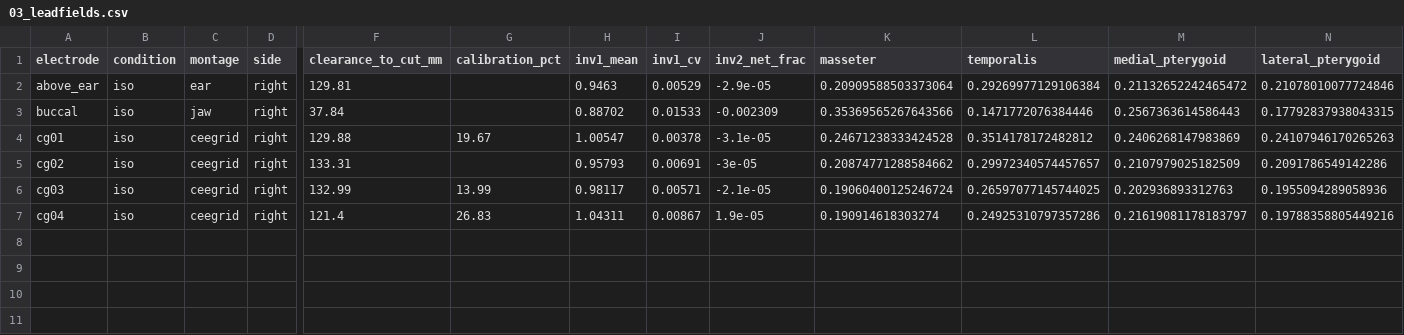
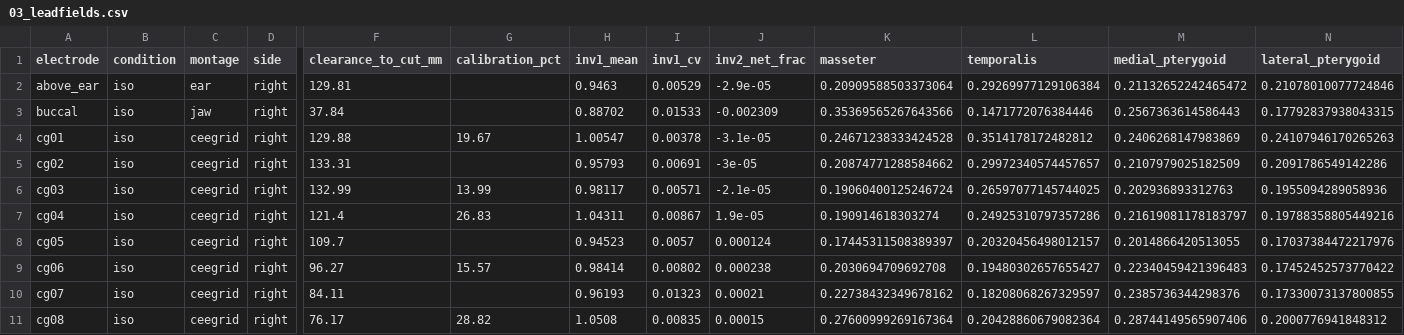
Before and after one commit to Somach-Systems-Inc/ear-emg-forward-model, a CSV file: results/03_leadfields.csv, drawn as a sheet; only a part is shown, gaps mark what is left out; rows hold the shown columns only; the diff names each change by its address in the sheet, - before the commit and + after, or states it on an @@ line.

```diff
--- a/results/03_leadfields.csv
+++ b/results/03_leadfields.csv
+row 8: cg05 | iso | ceegrid | right | 109.7 |  | 0.94523 | 0.0057 | 0.000124 | 0.17445311508389397 | 0.20320456498012157 | 0.2014866420513055 | 0.17037384472217976
+row 9: cg06 | iso | ceegrid | right | 96.27 | 15.57 | 0.98414 | 0.00802 | 0.000238 | 0.2030694709692708 | 0.19480302657655427 | 0.22340459421396483 | 0.17452452573770422
+row 10: cg07 | iso | ceegrid | right | 84.11 |  | 0.96193 | 0.01323 | 0.00021 | 0.22738432349678162 | 0.18208068267329597 | 0.2385736344298376 | 0.17330073137800855
+row 11: cg08 | iso | ceegrid | right | 76.17 | 28.82 | 1.0508 | 0.00835 | 0.00015 | 0.27600999269167364 | 0.20428860679082364 | 0.28744149565907406 | 0.2000776941848312
```
Also changed, not shown: 16 other files.
